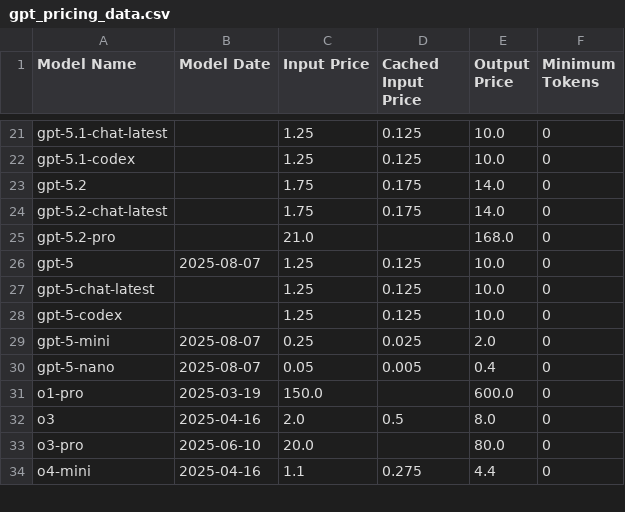
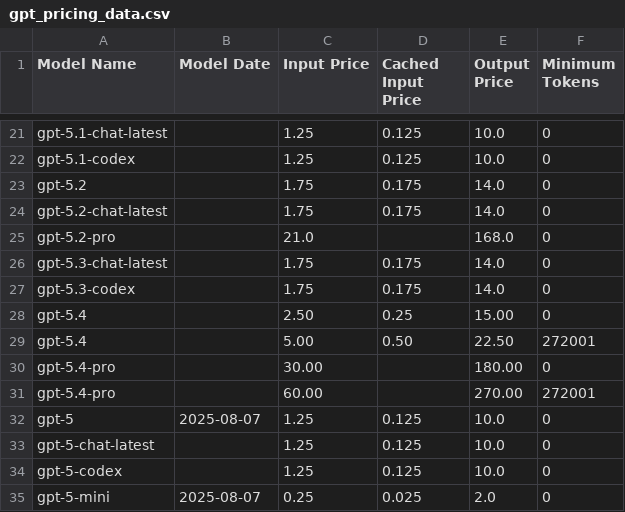
Before and after one commit to orkunkinay/openai_cost_calculator, a CSV file: data/gpt_pricing_data.csv, drawn as a sheet; only a part is shown, gaps mark what is left out; the shorter side is filled out with more unchanged rows.

Commit message:
feat(pricing): add tiered minimum-token pricing and gpt-5.4 model tiers

```diff
--- a/data/gpt_pricing_data.csv
+++ b/data/gpt_pricing_data.csv
@@ -25,2 +25,8 @@ gpt-5.2-chat-latest,,1.75,0.175,14.0,0
 gpt-5.2-pro,,21.0,,168.0,0
+gpt-5.3-chat-latest,,1.75,0.175,14.0,0
+gpt-5.3-codex,,1.75,0.175,14.0,0
+gpt-5.4,,2.50,0.25,15.00,0
+gpt-5.4,,5.00,0.50,22.50,272001
+gpt-5.4-pro,,30.00,,180.00,0
+gpt-5.4-pro,,60.00,,270.00,272001
 gpt-5,2025-08-07,1.25,0.125,10.0,0
```
Also changed, not shown: 7 other files.
